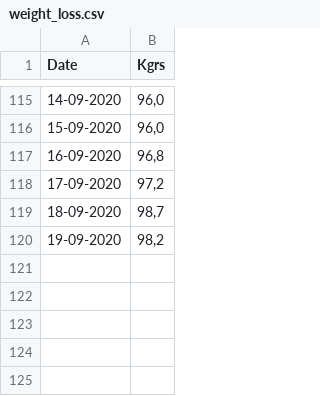
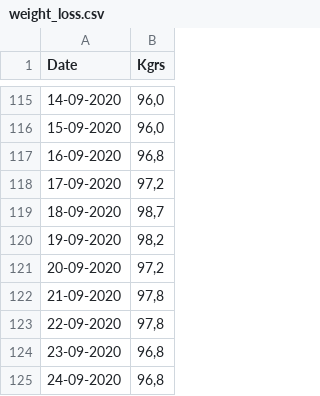
Before and after one commit to myapos/javascript_playground, a CSV file: data/weight_loss.csv, drawn as a sheet; only a part is shown, gaps mark what is left out.

Commit message:
added recordings

```diff
--- a/data/weight_loss.csv
+++ b/data/weight_loss.csv
@@ -120 +120,6 @@ Date,Kgrs
 19-09-2020,"98,2"
+20-09-2020,"97,2"
+21-09-2020,"97,8"
+22-09-2020,"97,8"
+23-09-2020,"96,8"
+24-09-2020,"96,8"
```
